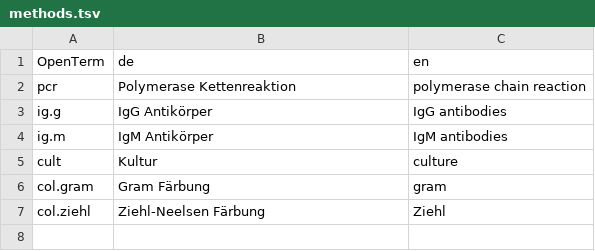
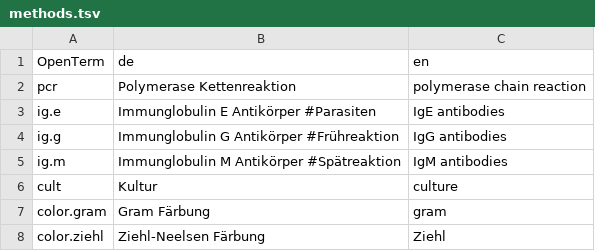
Before and after one commit to OpenTerm/codes, a TSV file: infectio/methods.tsv, drawn as a sheet.

Commit message:
...

```diff
--- a/infectio/methods.tsv
+++ b/infectio/methods.tsv
@@ -2,6 +2,7 @@ OpenTerm	de	en
 pcr	Polymerase Kettenreaktion	polymerase chain reaction
-ig.g	IgG Antikörper	IgG antibodies
-ig.m	IgM Antikörper	IgM antibodies
+ig.e	Immunglobulin E Antikörper #Parasiten	IgE antibodies
+ig.g	Immunglobulin G Antikörper #Frühreaktion	IgG antibodies
+ig.m	Immunglobulin M Antikörper #Spätreaktion	IgM antibodies
 cult	Kultur	culture
-col.gram	Gram Färbung	gram
-col.ziehl	Ziehl-Neelsen Färbung	Ziehl
+color.gram	Gram Färbung	gram
+color.ziehl	Ziehl-Neelsen Färbung	Ziehl
```
